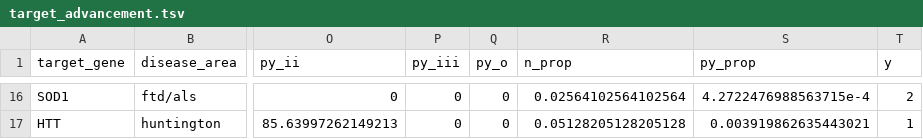
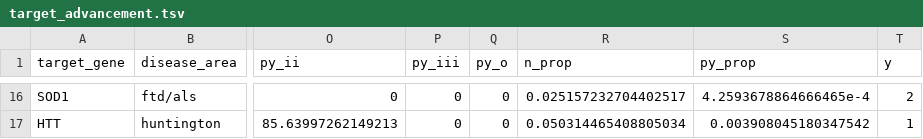
Before and after one commit to ericminikel/nd_trials, a TSV file: qc/target_advancement.tsv, drawn as a sheet; only a part is shown, gaps mark what is left out; the diff covers the shown part only; the diff names each change by its address in the sheet, - before the commit and + after, or states it on an @@ line.

```diff
--- a/qc/target_advancement.tsv
+++ b/qc/target_advancement.tsv
-R16 (n_prop): 0.02564102564102564
+R16 (n_prop): 0.025157232704402517
-S16 (py_prop): 4.2722476988563715e-4
+S16 (py_prop): 4.2593678864666465e-4
-R17 (n_prop): 0.05128205128205128
+R17 (n_prop): 0.050314465408805034
-S17 (py_prop): 0.003919862635443021
+S17 (py_prop): 0.003908045180347542
```
Also changed, not shown: 32 edited cells elsewhere in this file, qc/drug_trial_classifications.tsv, qc/drug_trial_classifications_summary.tsv, 13 other files.
